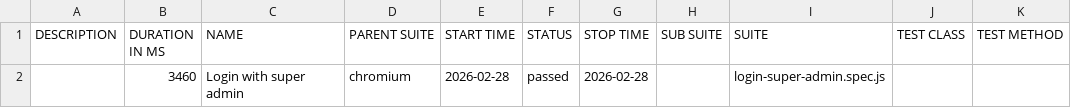
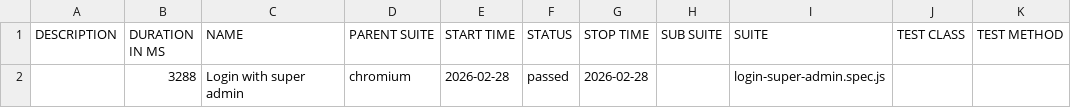
Before and after one commit to rohitsolanki401/playwright-automation-reports, a CSV file: allure-report/data/suites.csv, drawn as a sheet.

Commit message:
Update reports - 2026-02-28T17:31:14.675Z

```diff
--- a/allure-report/data/suites.csv
+++ b/allure-report/data/suites.csv
@@ -1,2 +1,2 @@
 "DESCRIPTION","DURATION IN MS","NAME","PARENT SUITE","START TIME","STATUS","STOP TIME","SUB SUITE","SUITE","TEST CLASS","TEST METHOD"
-"","3460","Login with super admin","chromium","2026-02-28","passed","2026-02-28","","login-super-admin.spec.js","",""
+"","3288","Login with super admin","chromium","2026-02-28","passed","2026-02-28","","login-super-admin.spec.js","",""
```
Also changed, not shown: 17 other files.
